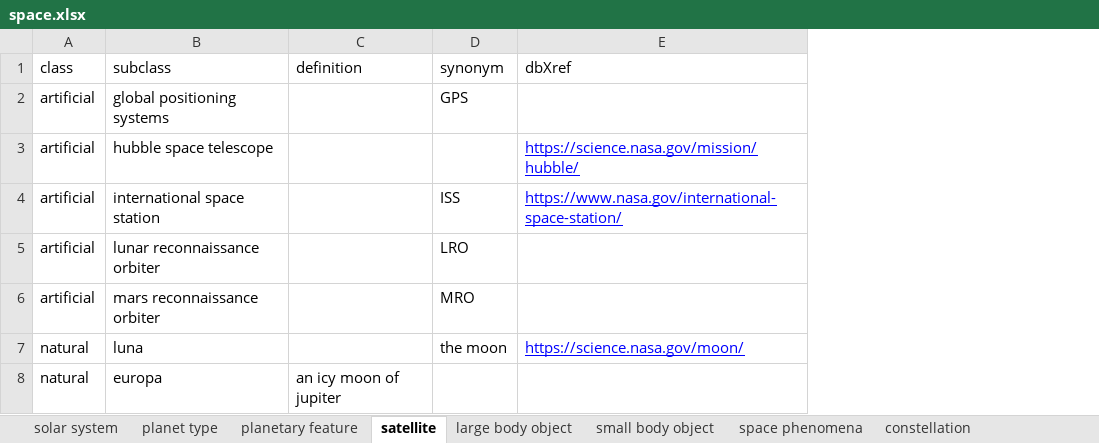
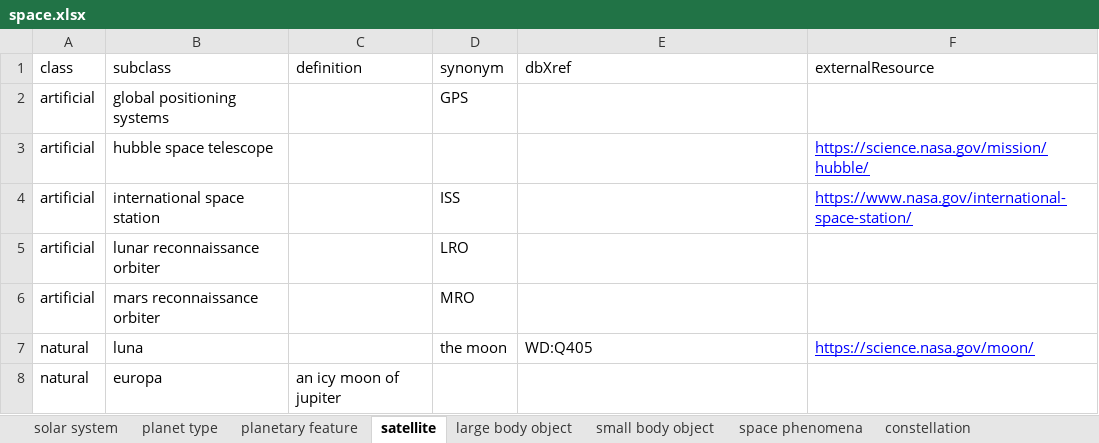
Before and after one commit to sap218/CelestialObject, an Excel workbook: excel/space.xlsx, sheet satellite, drawn as a sheet; values as stored, in another font and other column widths than the file's, no borders; charts and pictures not drawn; the diff names each change by its address in the sheet, - before the commit and + after, or states it on an @@ line.

Commit message:
Updated excel with xrefs and external resources

```diff
--- a/excel/space.xlsx (sheet satellite)
+++ b/excel/space.xlsx (sheet satellite)
+column F (externalResource), rows 3-7: https://science.nasa.gov/mission/hubble/ | https://www.nasa.gov/international-space-station/ |  |  | https://science.nasa.gov/moon/
-E3 (dbXref): https://science.nasa.gov/mission/hubble/
+E3 (dbXref): (empty)
-E4 (dbXref): https://www.nasa.gov/international-space-station/
+E4 (dbXref): (empty)
-E7 (dbXref): https://science.nasa.gov/moon/
+E7 (dbXref): WD:Q405
@@ E7 underline: on → off, text colour: #0000FF → black @@
```
Also changed, not shown: sheet solar system, sheet small body object, sheet space phenomena, sheet large body object, sheet planet type, sheet planetary feature, 1 more sheet, 1 other file.
